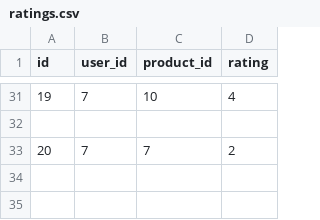
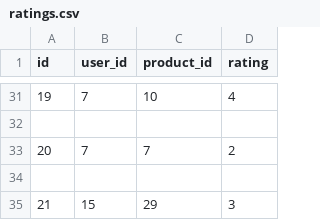
Before and after one commit to BishadDangol/sportslifestyle, a CSV file: ratings.csv, drawn as a sheet; only a part is shown, gaps mark what is left out.

```diff
--- a/ratings.csv
+++ b/ratings.csv
@@ -33 +33,3 @@ id,user_id,product_id,rating
 20,7,7,2
+
+21,15,29,3
```
Also changed, not shown: 2 other files.
